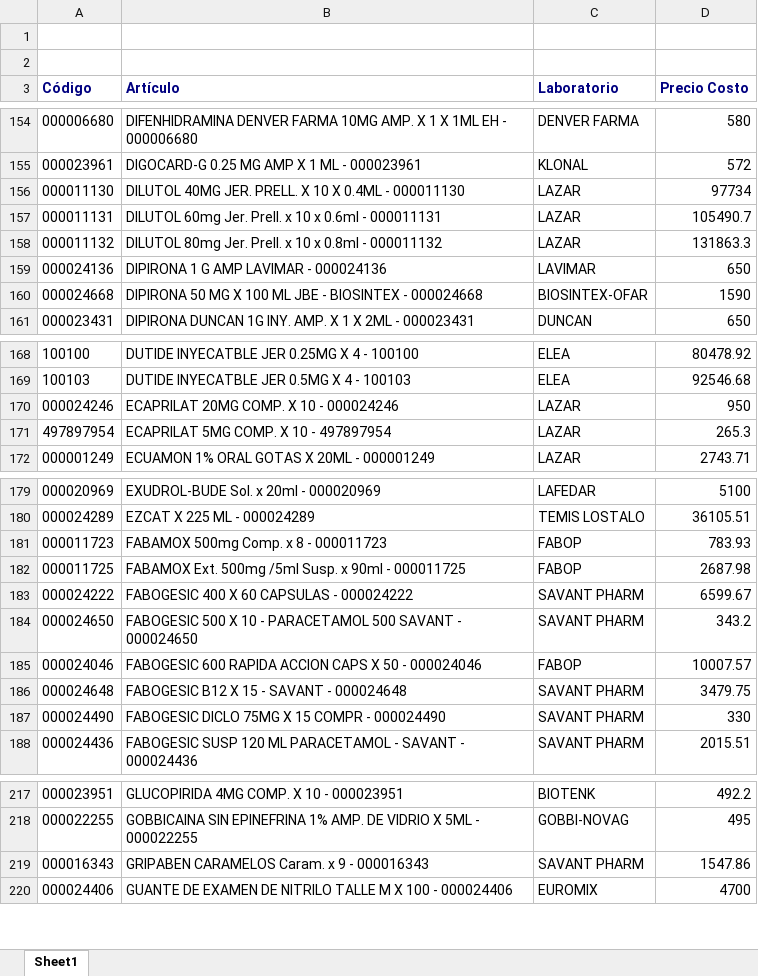
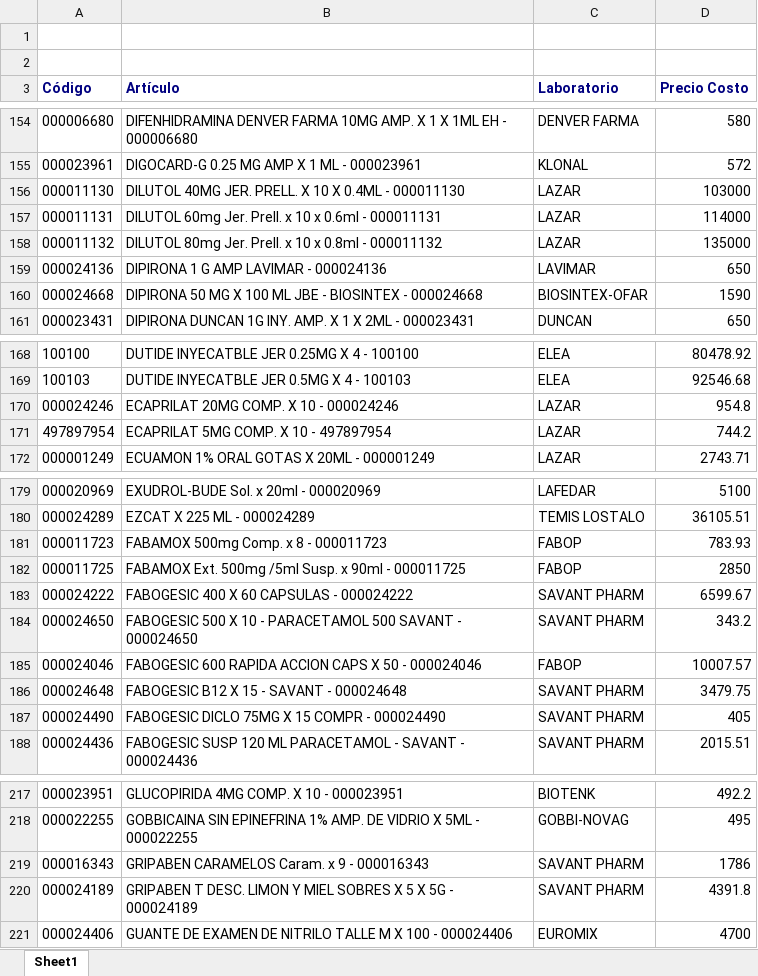
Before and after one commit to saucesit/fedafar-tools, an Excel workbook: price_list.xlsx, sheet Sheet1, drawn as a sheet; only a part is shown, gaps mark what is left out; values as stored, in another font and other column widths than the file's, no borders; the diff covers the shown part only; the diff names each change by its address in the sheet, - before the commit and + after, or states it on an @@ line.

Commit message:
sync: stock y precios actualizados mar. 21/07/2026

```diff
--- a/price_list.xlsx (sheet Sheet1)
+++ b/price_list.xlsx (sheet Sheet1)
-D156 (Precio Costo): 97734
+D156 (Precio Costo): 103000
-D157 (Precio Costo): 105490.7
+D157 (Precio Costo): 114000
-D158 (Precio Costo): 131863.3
+D158 (Precio Costo): 135000
-D170 (Precio Costo): 950
+D170 (Precio Costo): 954.8
-D171 (Precio Costo): 265.3
+D171 (Precio Costo): 744.2
-D182 (Precio Costo): 2687.98
+D182 (Precio Costo): 2850
-D187 (Precio Costo): 330
+D187 (Precio Costo): 405
-D219 (Precio Costo): 1547.86
+D219 (Precio Costo): 1786
+row 220: 000024189 | GRIPABEN T DESC. LIMON Y MIEL SOBRES X 5 X 5G - 000024189 | SAVANT PHARM | 4391.8
```
Also changed, not shown: 12 edited cells elsewhere in this sheet, 1 other file.
